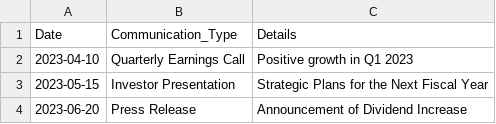
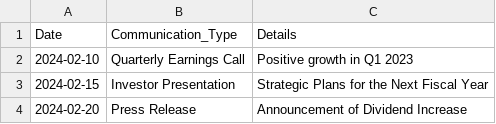
Before and after one commit to debjeetdas0201/Focus_ai, a CSV file: docs/cxo/investor_communications.csv, drawn as a sheet.

```diff
--- a/docs/cxo/investor_communications.csv
+++ b/docs/cxo/investor_communications.csv
@@ -1,4 +1,4 @@
 Date,Communication_Type,Details
-2023-04-10,Quarterly Earnings Call,Positive growth in Q1 2023
-2023-05-15,Investor Presentation,Strategic Plans for the Next Fiscal Year
-2023-06-20,Press Release,Announcement of Dividend Increase
+2024-02-10,Quarterly Earnings Call,Positive growth in Q1 2023
+2024-02-15,Investor Presentation,Strategic Plans for the Next Fiscal Year
+2024-02-20,Press Release,Announcement of Dividend Increase
```
Also changed, not shown: docs/agent/email.csv, docs/cxo/email.csv, 24 other files.
